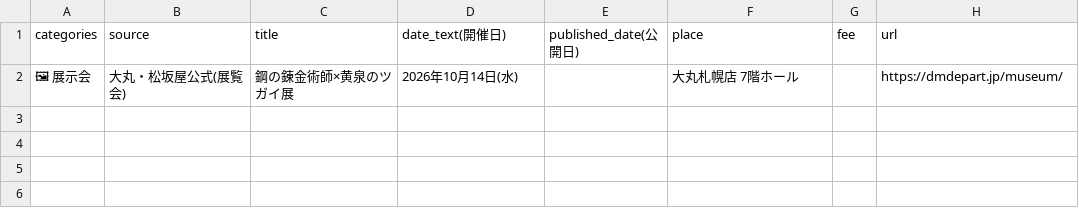
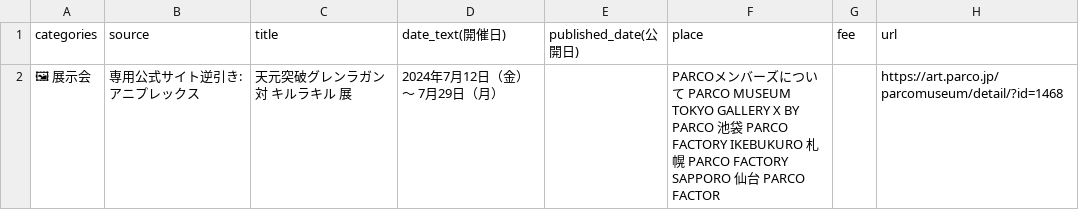
Before and after one commit to yasu1013siren-code/sapporo-events, a CSV file: data/new_2026-09-22.csv, drawn as a sheet; removed rows and columns are numbered as before the commit, all else as after; the diff names each change by its address in the sheet, - before the commit and + after, or states it on an @@ line.

```diff
--- a/data/new_2026-09-22.csv
+++ b/data/new_2026-09-22.csv
-row 2: 🖼 展示会 | 大丸・松坂屋公式(展覧会) | 鋼の錬金術師×黄泉のツガイ展 | 2026年10月14日(水) |  | 大丸札幌店 7階ホール |  | https://dmdepart.jp/museum/
+row 2: 🖼 展示会 | 専用公式サイト逆引き: アニプレックス | 天元突破グレンラガン 対 キルラキル 展 | 2024年7月12日（金） ～ 7月29日（月） |  | PARCOメンバーズについて PARCO MUSEUM TOKYO GALLERY X BY PARCO 池袋 PARCO FACTORY IKEBUKURO 札幌 PARCO FACTORY SAPPORO 仙台 PARCO FACTOR |  | https://art.parco.jp/parcomuseum/detail/?id=1468
```
Also changed, not shown: 5 other files.
